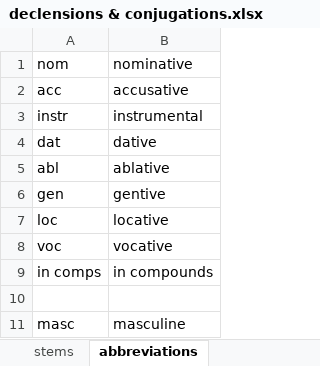
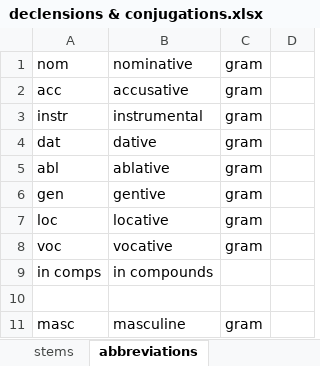
Before and after one commit to digitalpalitools/inflection-generator, an Excel workbook: declensions & conjugations.xlsx, sheet abbreviations, drawn as a sheet; only a part is shown; values as stored, in another font and other column widths than the file's, no borders; charts and pictures not drawn; the diff names each change by its address in the sheet, - before the commit and + after, or states it on an @@ line.

Commit message:
irreg > *. gram & verb columns

```diff
--- a/declensions & conjugations.xlsx (sheet abbreviations)
+++ b/declensions & conjugations.xlsx (sheet abbreviations)
+column C, rows 1-11: gram | gram | gram | gram | gram | gram | gram | gram |  |  | gram
+column D, empty
```
Also changed, not shown: sheet stems.
